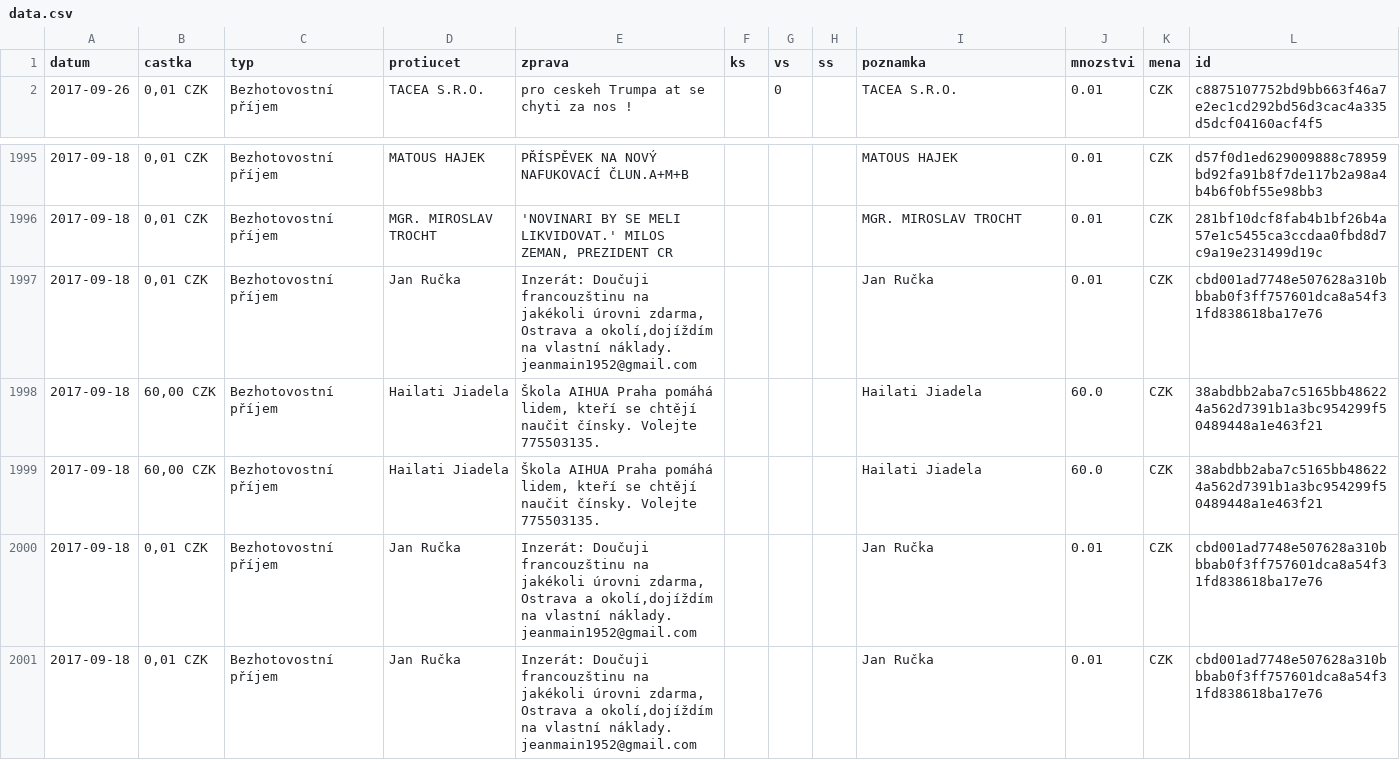
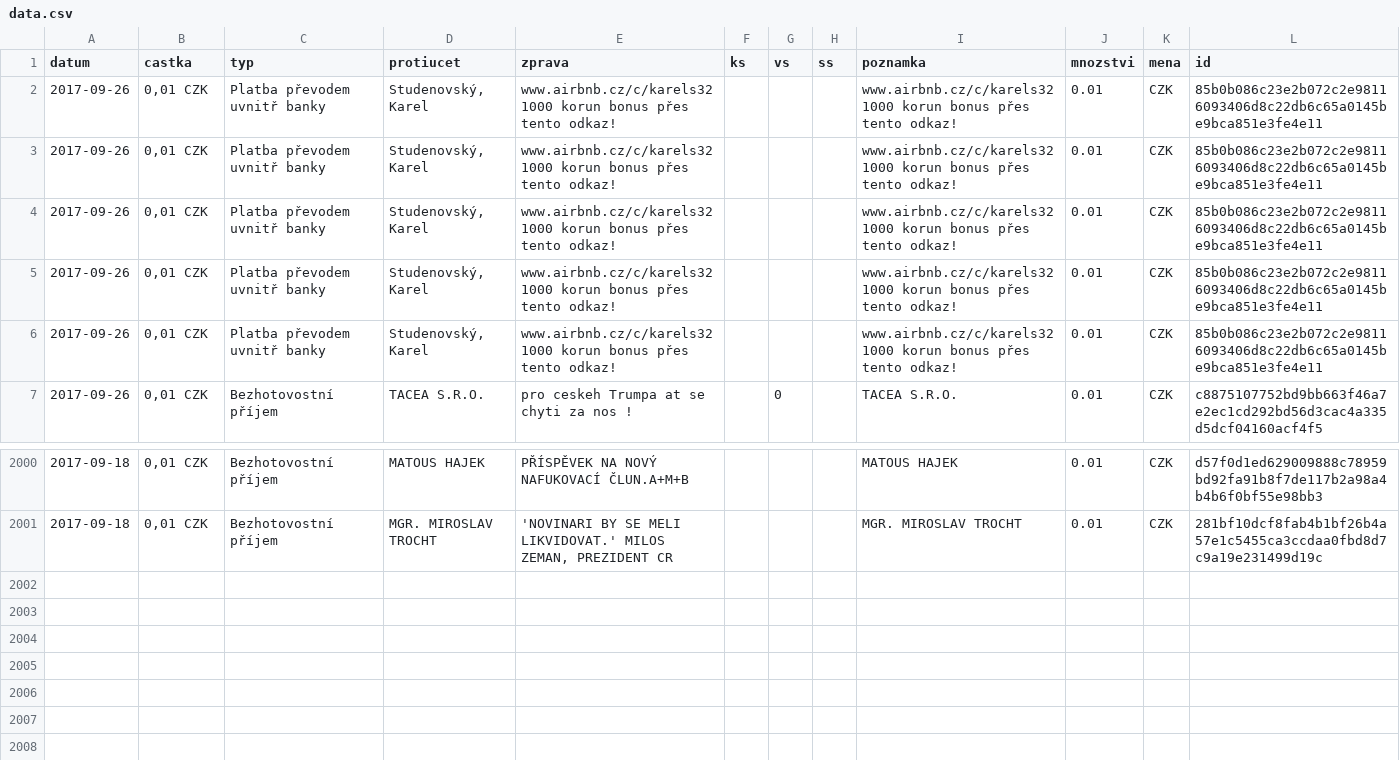
Before and after one commit to korczis/zeman-ucet, a CSV file: data/data.csv, drawn as a sheet; only a part is shown, gaps mark what is left out; removed rows and columns are numbered as before the commit, all else as after; the diff names each change by its address in the sheet, - before the commit and + after, or states it on an @@ line.

```diff
--- a/data/data.csv
+++ b/data/data.csv
+row 2: 2017-09-26 | 0,01 CZK | Platba převodem uvnitř banky | Studenovský, Karel | www.airbnb.cz/c/karels32 1000 korun bonus přes tento odkaz! |  |  |  | www.airbnb.cz/c/karels32 1000 korun bonus přes tento odkaz! | 0.01 | CZK | 85b0b086c23e2b072c2e98116093406d8c22db6c65a0145be9bca851e3fe4e11
+row 3: 2017-09-26 | 0,01 CZK | Platba převodem uvnitř banky | Studenovský, Karel | www.airbnb.cz/c/karels32 1000 korun bonus přes tento odkaz! |  |  |  | www.airbnb.cz/c/karels32 1000 korun bonus přes tento odkaz! | 0.01 | CZK | 85b0b086c23e2b072c2e98116093406d8c22db6c65a0145be9bca851e3fe4e11
+row 4: 2017-09-26 | 0,01 CZK | Platba převodem uvnitř banky | Studenovský, Karel | www.airbnb.cz/c/karels32 1000 korun bonus přes tento odkaz! |  |  |  | www.airbnb.cz/c/karels32 1000 korun bonus přes tento odkaz! | 0.01 | CZK | 85b0b086c23e2b072c2e98116093406d8c22db6c65a0145be9bca851e3fe4e11
+row 5: 2017-09-26 | 0,01 CZK | Platba převodem uvnitř banky | Studenovský, Karel | www.airbnb.cz/c/karels32 1000 korun bonus přes tento odkaz! |  |  |  | www.airbnb.cz/c/karels32 1000 korun bonus přes tento odkaz! | 0.01 | CZK | 85b0b086c23e2b072c2e98116093406d8c22db6c65a0145be9bca851e3fe4e11
+row 6: 2017-09-26 | 0,01 CZK | Platba převodem uvnitř banky | Studenovský, Karel | www.airbnb.cz/c/karels32 1000 korun bonus přes tento odkaz! |  |  |  | www.airbnb.cz/c/karels32 1000 korun bonus přes tento odkaz! | 0.01 | CZK | 85b0b086c23e2b072c2e98116093406d8c22db6c65a0145be9bca851e3fe4e11
-row 1997: 2017-09-18 | 0,01 CZK | Bezhotovostní příjem | Jan Ručka | Inzerát: Doučuji francouzštinu na jakékoli úrovni zdarma, Ostrava a okolí,dojíždím na vlastní náklady. jeanmain1952@gmail.com |  |  |  | Jan Ručka | 0.01 | CZK | cbd001ad7748e507628a310bbbab0f3ff757601dca8a54f31fd838618ba17e76
-row 1998: 2017-09-18 | 60,00 CZK | Bezhotovostní příjem | Hailati Jiadela | Škola AIHUA Praha pomáhá lidem, kteří se chtějí naučit čínsky. Volejte 775503135. |  |  |  | Hailati Jiadela | 60.0 | CZK | 38abdbb2aba7c5165bb486224a562d7391b1a3bc954299f50489448a1e463f21
-row 1999: 2017-09-18 | 60,00 CZK | Bezhotovostní příjem | Hailati Jiadela | Škola AIHUA Praha pomáhá lidem, kteří se chtějí naučit čínsky. Volejte 775503135. |  |  |  | Hailati Jiadela | 60.0 | CZK | 38abdbb2aba7c5165bb486224a562d7391b1a3bc954299f50489448a1e463f21
-row 2000: 2017-09-18 | 0,01 CZK | Bezhotovostní příjem | Jan Ručka | Inzerát: Doučuji francouzštinu na jakékoli úrovni zdarma, Ostrava a okolí,dojíždím na vlastní náklady. jeanmain1952@gmail.com |  |  |  | Jan Ručka | 0.01 | CZK | cbd001ad7748e507628a310bbbab0f3ff757601dca8a54f31fd838618ba17e76
-row 2001: 2017-09-18 | 0,01 CZK | Bezhotovostní příjem | Jan Ručka | Inzerát: Doučuji francouzštinu na jakékoli úrovni zdarma, Ostrava a okolí,dojíždím na vlastní náklady. jeanmain1952@gmail.com |  |  |  | Jan Ručka | 0.01 | CZK | cbd001ad7748e507628a310bbbab0f3ff757601dca8a54f31fd838618ba17e76
```
Also changed, not shown: 1 other file.
